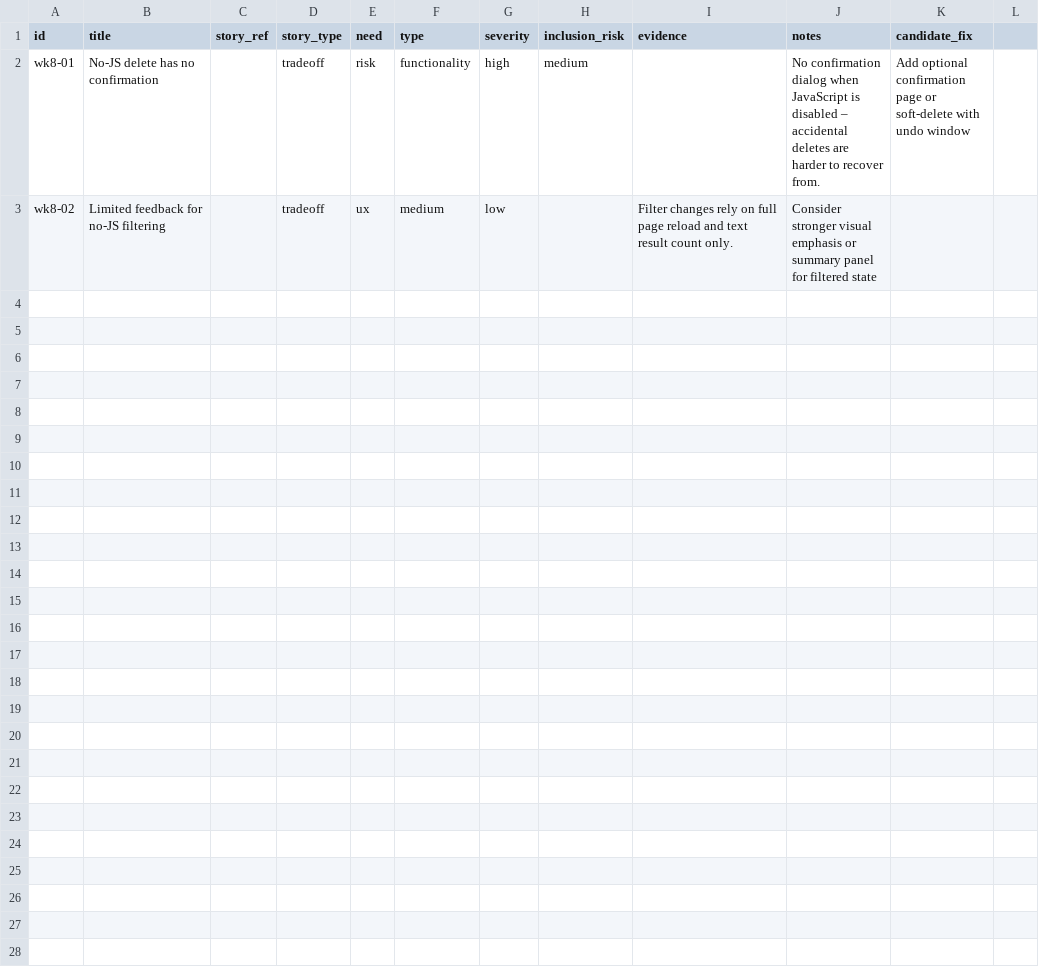
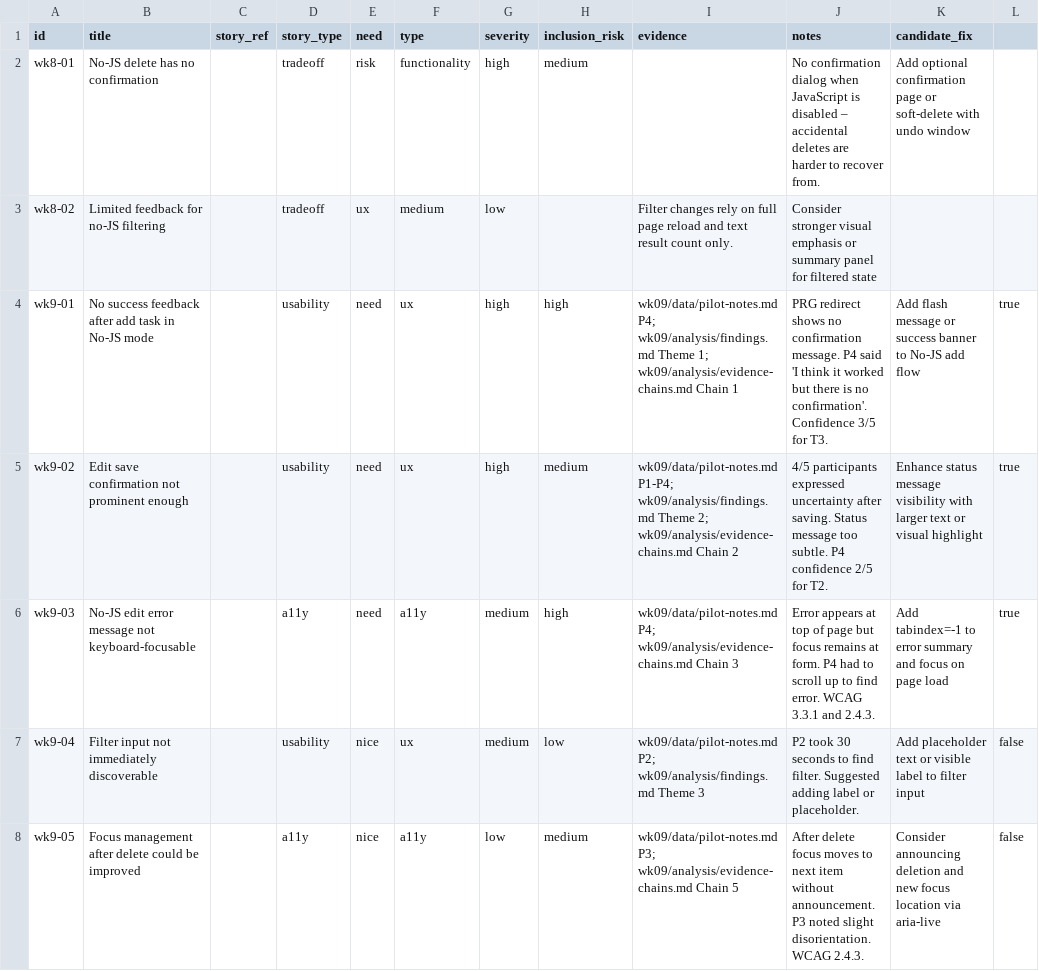
Before and after one commit to Mofang8/comp2850-hci-starter, a CSV file: backlog/backlog.csv, drawn as a sheet; the diff names each change by its address in the sheet, - before the commit and + after, or states it on an @@ line.

```diff
--- a/backlog/backlog.csv
+++ b/backlog/backlog.csv
+row 4: wk9-01 | No success feedback after add task in No-JS mode |  | usability | need | ux | high | high | wk09/data/pilot-notes.md P4; wk09/analysis/findings.md Theme 1; wk09/analysis/evidence-chains.md Chain 1 | PRG redirect shows no confirmation message. P4 said 'I think it worked but there is no confirmation'. Confidence 3/5 for T3. | Add flash message or success banner to No-JS add flow | true
+row 5: wk9-02 | Edit save confirmation not prominent enough |  | usability | need | ux | high | medium | wk09/data/pilot-notes.md P1-P4; wk09/analysis/findings.md Theme 2; wk09/analysis/evidence-chains.md Chain 2 | 4/5 participants expressed uncertainty after saving. Status message too subtle. P4 confidence 2/5 for T2. | Enhance status message visibility with larger text or visual highlight | true
+row 6: wk9-03 | No-JS edit error message not keyboard-focusable |  | a11y | need | a11y | medium | high | wk09/data/pilot-notes.md P4; wk09/analysis/evidence-chains.md Chain 3 | Error appears at top of page but focus remains at form. P4 had to scroll up to find error. WCAG 3.3.1 and 2.4.3. | Add tabindex=-1 to error summary and focus on page load | true
+row 7: wk9-04 | Filter input not immediately discoverable |  | usability | nice | ux | medium | low | wk09/data/pilot-notes.md P2; wk09/analysis/findings.md Theme 3 | P2 took 30 seconds to find filter. Suggested adding label or placeholder. | Add placeholder text or visible label to filter input | false
+row 8: wk9-05 | Focus management after delete could be improved |  | a11y | nice | a11y | low | medium | wk09/data/pilot-notes.md P3; wk09/analysis/evidence-chains.md Chain 5 | After delete focus moves to next item without announcement. P3 noted slight disorientation. WCAG 2.4.3. | Consider announcing deletion and new focus location via aria-live | false
```
Also changed, not shown: 6 other files.
